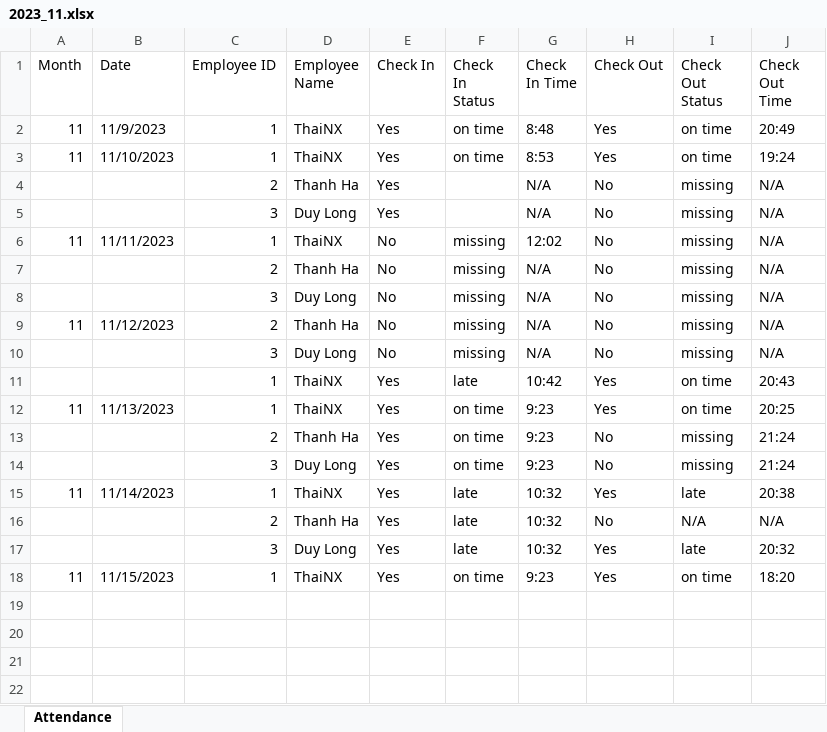
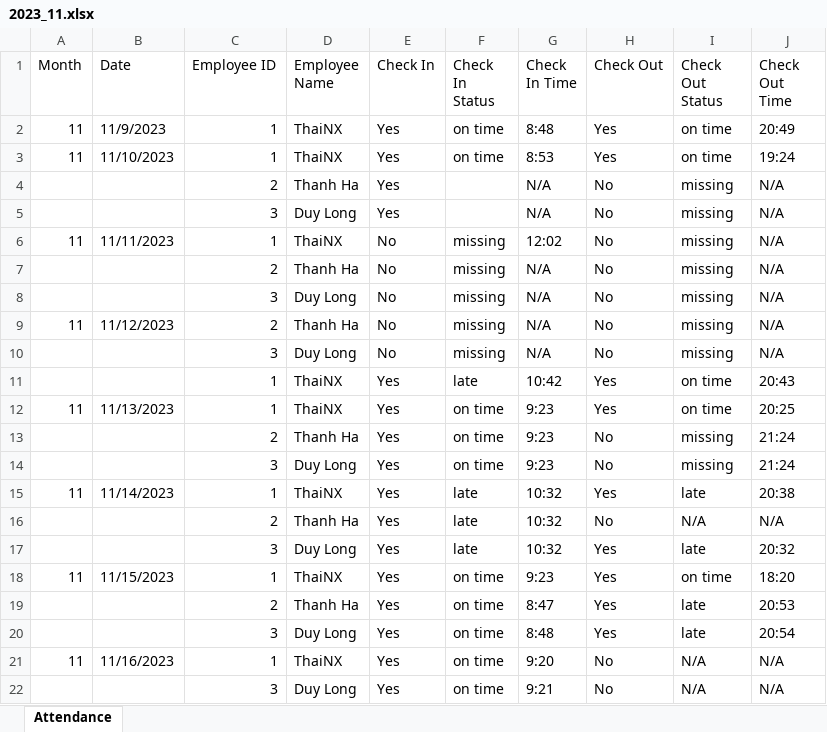
Before and after one commit to MUNALDO/QR_Code_Checkin_BE, an Excel workbook: 2023_11.xlsx, sheet Attendance, drawn as a sheet; values as stored, in another font and other column widths than the file's, no borders; the diff names each change by its address in the sheet, - before the commit and + after, or states it on an @@ line.

```diff
--- a/2023_11.xlsx (sheet Attendance)
+++ b/2023_11.xlsx (sheet Attendance)
+row 19:  |  | 2 | Thanh Ha | Yes | on time | 8:47 | Yes | late | 20:53
+row 20:  |  | 3 | Duy Long | Yes | on time | 8:48 | Yes | late | 20:54
+row 21: 11 | 11/16/2023 | 1 | ThaiNX | Yes | on time | 9:20 | No | N/A | N/A
+row 22:  |  | 3 | Duy Long | Yes | on time | 9:21 | No | N/A | N/A
```
Also changed, not shown: 15 other files.
